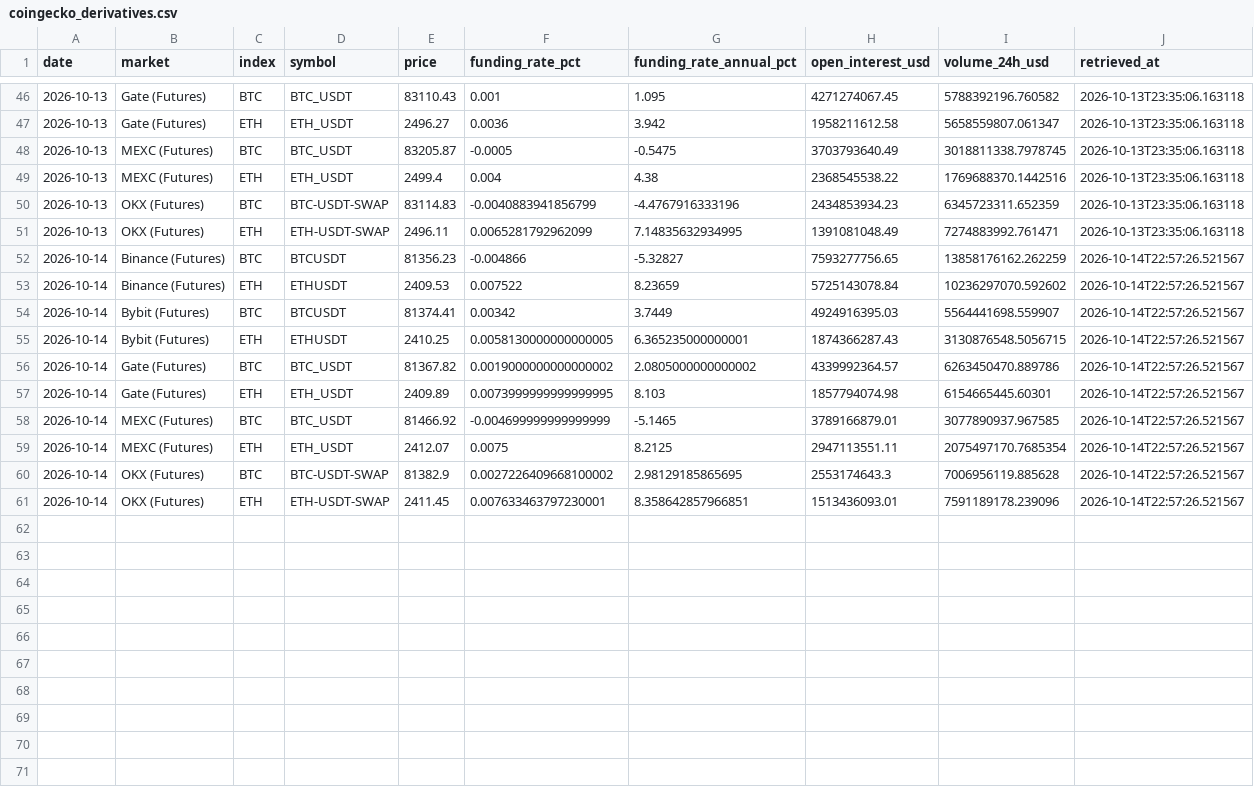
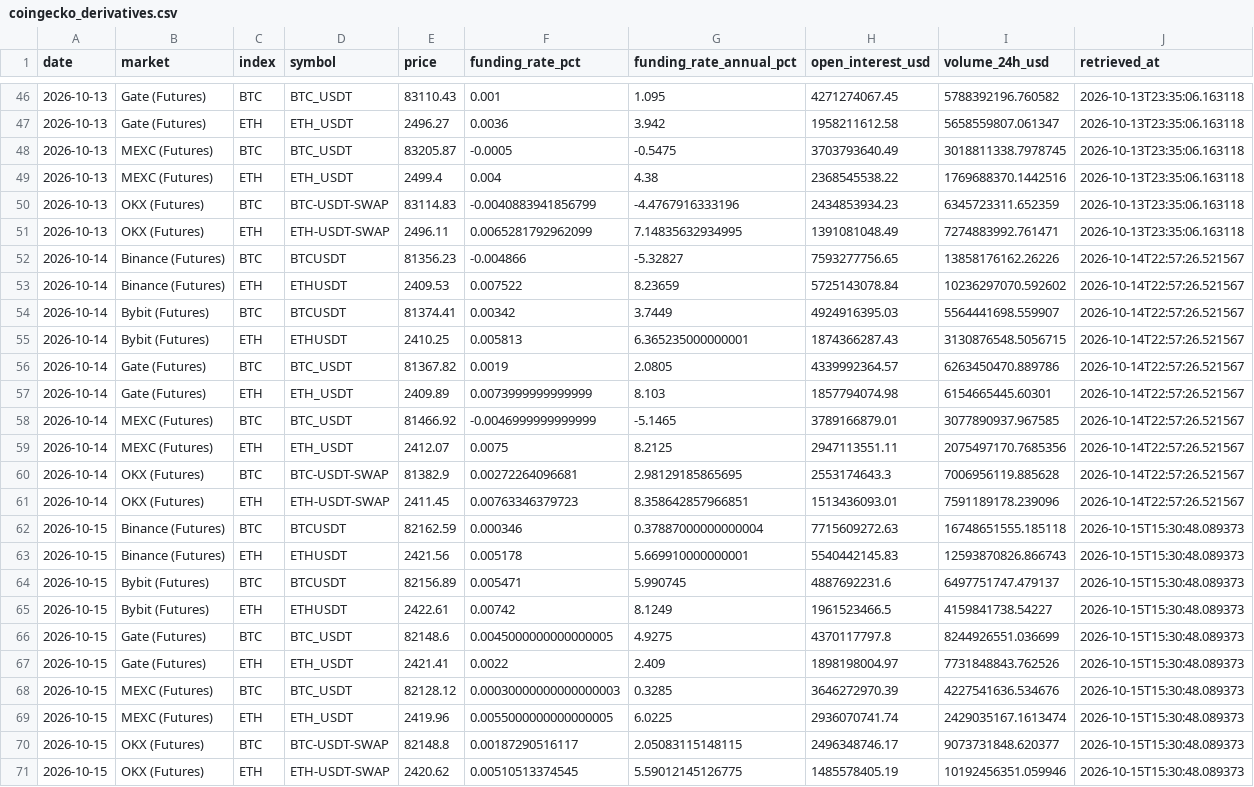
Before and after one commit to d87skg/gmre-collectors, a CSV file: data/coingecko_derivatives.csv, drawn as a sheet; only a part is shown, gaps mark what is left out.

```diff
--- a/data/coingecko_derivatives.csv
+++ b/data/coingecko_derivatives.csv
@@ -51,11 +51,21 @@ date,market,index,symbol,price,funding_rate_pct,funding_rate_annual_pct,open_int
 2026-10-13,OKX (Futures),ETH,ETH-USDT-SWAP,2496.11,0.0065281792962099,7.14835632934995,1391081048.49,7274883992.761471,2026-10-13T23:35:06.163118
-2026-10-14,Binance (Futures),BTC,BTCUSDT,81356.23,-0.004866,-5.32827,7593277756.65,13858176162.262259,2026-10-14T22:57:26.521567
+2026-10-14,Binance (Futures),BTC,BTCUSDT,81356.23,-0.004866,-5.32827,7593277756.65,13858176162.26226,2026-10-14T22:57:26.521567
 2026-10-14,Binance (Futures),ETH,ETHUSDT,2409.53,0.007522,8.23659,5725143078.84,10236297070.592602,2026-10-14T22:57:26.521567
 2026-10-14,Bybit (Futures),BTC,BTCUSDT,81374.41,0.00342,3.7449,4924916395.03,5564441698.559907,2026-10-14T22:57:26.521567
-2026-10-14,Bybit (Futures),ETH,ETHUSDT,2410.25,0.0058130000000000005,6.365235000000001,1874366287.43,3130876548.5056715,2026-10-14T22:57:26.521567
-2026-10-14,Gate (Futures),BTC,BTC_USDT,81367.82,0.0019000000000000002,2.0805000000000002,4339992364.57,6263450470.889786,2026-10-14T22:57:26.521567
-2026-10-14,Gate (Futures),ETH,ETH_USDT,2409.89,0.0073999999999999995,8.103,1857794074.98,6154665445.60301,2026-10-14T22:57:26.521567
-2026-10-14,MEXC (Futures),BTC,BTC_USDT,81466.92,-0.004699999999999999,-5.1465,3789166879.01,3077890937.967585,2026-10-14T22:57:26.521567
-2026-10-14,MEXC (Futures),ETH,ETH_USDT,2412.07,0.0075,8.2125,2947113551.11,2075497170.7685354,2026-10-14T22:57:26.521567
-2026-10-14,OKX (Futures),BTC,BTC-USDT-SWAP,81382.9,0.0027226409668100002,2.98129185865695,2553174643.3,7006956119.885628,2026-10-14T22:57:26.521567
-2026-10-14,OKX (Futures),ETH,ETH-USDT-SWAP,2411.45,0.007633463797230001,8.358642857966851,1513436093.01,7591189178.239096,2026-10-14T22:57:26.521567
+2026-10-14,Bybit (Futures),ETH,ETHUSDT,2410.25,0.005813,6.365235000000001,1874366287.43,3130876548.5056715,2026-10-14T22:57:26.521567
+2026-10-14,Gate (Futures),BTC,BTC_USDT,81367.82,0.0019,2.0805,4339992364.57,6263450470.889786,2026-10-14T22:57:26.521567
+2026-10-14,Gate (Futures),ETH,ETH_USDT,2409.89,0.0073999999999999,8.103,1857794074.98,6154665445.60301,2026-10-14T22:57:26.521567
+2026-10-14,MEXC (Futures),BTC,BTC_USDT,81466.92,-0.0046999999999999,-5.1465,3789166879.01,3077890937.967585,2026-10-14T22:57:26.521567
+2026-10-14,MEXC (Futures),ETH,ETH_USDT,2412.07,0.0075,8.2125,2947113551.11,2075497170.7685356,2026-10-14T22:57:26.521567
+2026-10-14,OKX (Futures),BTC,BTC-USDT-SWAP,81382.9,0.00272264096681,2.98129185865695,2553174643.3,7006956119.885628,2026-10-14T22:57:26.521567
+2026-10-14,OKX (Futures),ETH,ETH-USDT-SWAP,2411.45,0.00763346379723,8.358642857966851,1513436093.01,7591189178.239096,2026-10-14T22:57:26.521567
+2026-10-15,Binance (Futures),BTC,BTCUSDT,82162.59,0.000346,0.37887000000000004,7715609272.63,16748651555.185118,2026-10-15T15:30:48.089373
+2026-10-15,Binance (Futures),ETH,ETHUSDT,2421.56,0.005178,5.669910000000001,5540442145.83,12593870826.866743,2026-10-15T15:30:48.089373
+2026-10-15,Bybit (Futures),BTC,BTCUSDT,82156.89,0.005471,5.990745,4887692231.6,6497751747.479137,2026-10-15T15:30:48.089373
+2026-10-15,Bybit (Futures),ETH,ETHUSDT,2422.61,0.00742,8.1249,1961523466.5,4159841738.54227,2026-10-15T15:30:48.089373
+2026-10-15,Gate (Futures),BTC,BTC_USDT,82148.6,0.0045000000000000005,4.9275,4370117797.8,8244926551.036699,2026-10-15T15:30:48.089373
+2026-10-15,Gate (Futures),ETH,ETH_USDT,2421.41,0.0022,2.409,1898198004.97,7731848843.762526,2026-10-15T15:30:48.089373
+2026-10-15,MEXC (Futures),BTC,BTC_USDT,82128.12,0.00030000000000000003,0.3285,3646272970.39,4227541636.534676,2026-10-15T15:30:48.089373
+2026-10-15,MEXC (Futures),ETH,ETH_USDT,2419.96,0.0055000000000000005,6.0225,2936070741.74,2429035167.1613474,2026-10-15T15:30:48.089373
+2026-10-15,OKX (Futures),BTC,BTC-USDT-SWAP,82148.8,0.00187290516117,2.05083115148115,2496348746.17,9073731848.620377,2026-10-15T15:30:48.089373
+2026-10-15,OKX (Futures),ETH,ETH-USDT-SWAP,2420.62,0.00510513374545,5.59012145126775,1485578405.19,10192456351.059946,2026-10-15T15:30:48.089373
```
Also changed, not shown: data/coingecko_exchange_vol.csv, data/coingecko_stablecoins.csv, 25 other files.
